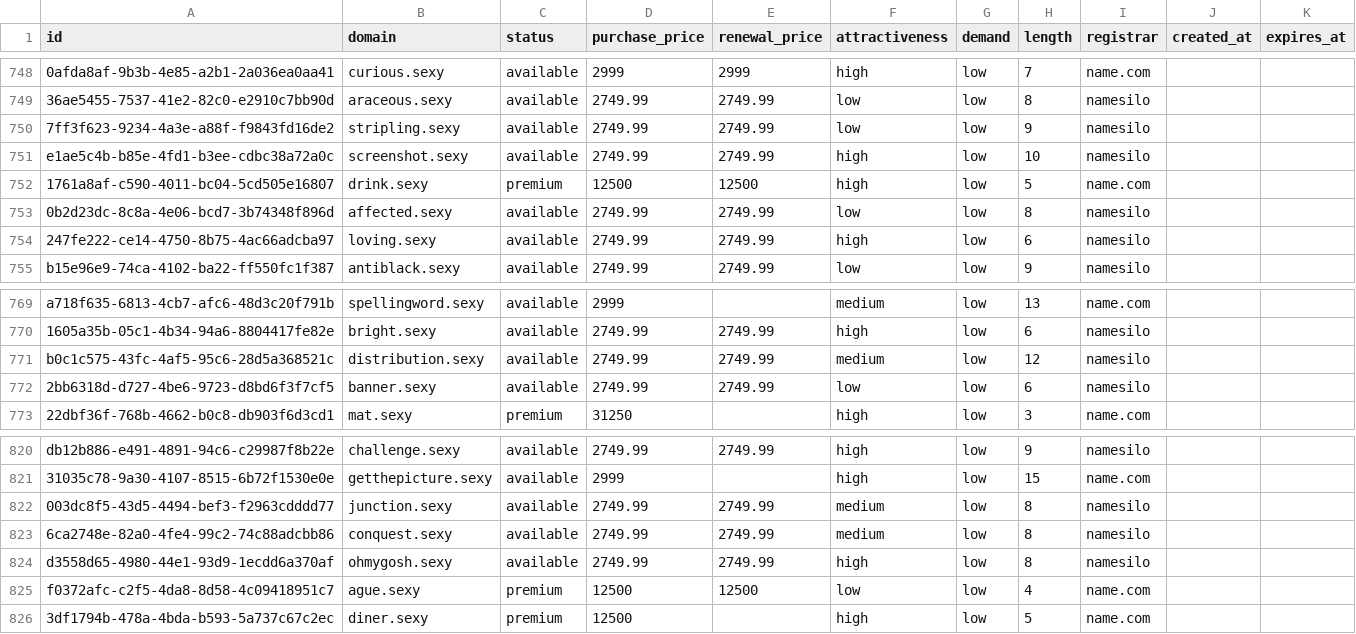
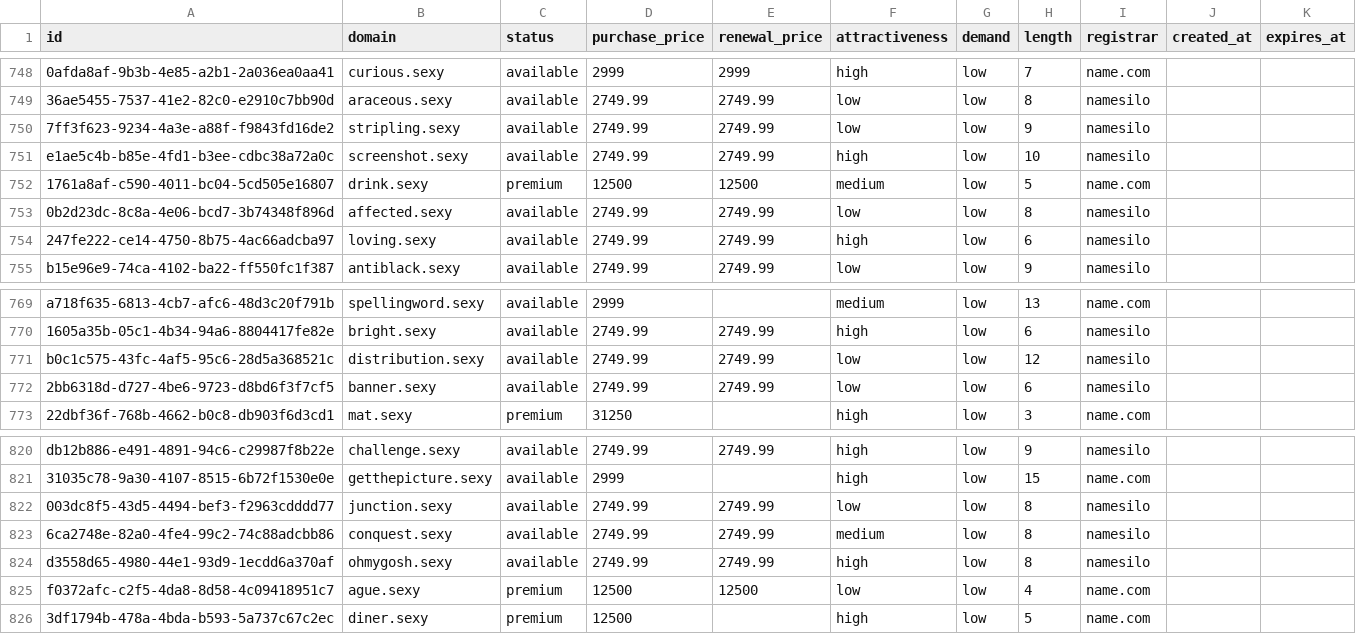
Before and after one commit to UniqueDomains/sexy-oneword-domains, a CSV file: sexy.csv, drawn as a sheet; only a part is shown, gaps mark what is left out; the diff names each change by its address in the sheet, - before the commit and + after, or states it on an @@ line.

Commit message:
Domains update

```diff
--- a/sexy.csv
+++ b/sexy.csv
-F752 (attractiveness): high
+F752 (attractiveness): medium
-F771 (attractiveness): medium
+F771 (attractiveness): low
-F822 (attractiveness): medium
+F822 (attractiveness): low
```
Also changed, not shown: 4 other files.
